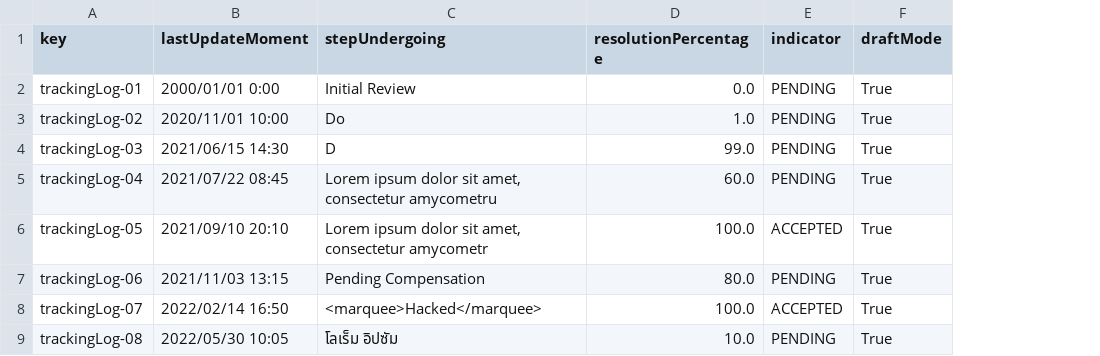
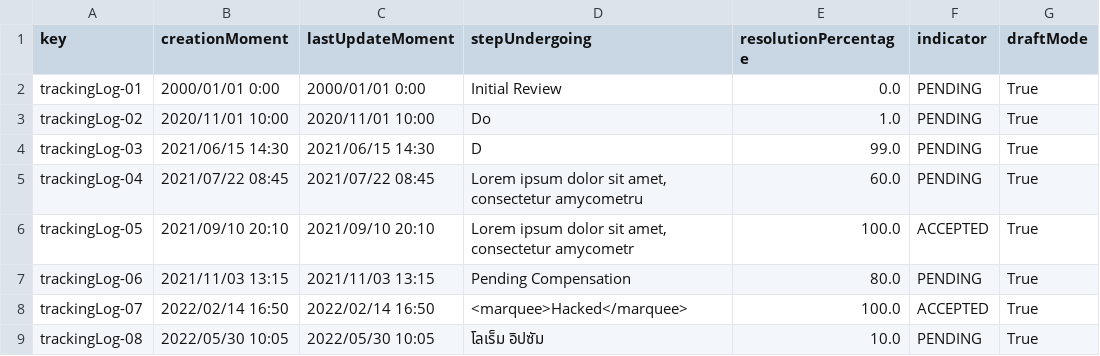
Before and after one commit to DP2-C1-027/AirNav-Logistics-C3, a CSV file: src/main/resources/WEB-INF/data/sample/trackingLog.csv, drawn as a sheet; only a part is shown; the diff names each change by its address in the sheet, - before the commit and + after, or states it on an @@ line.

```diff
--- a/src/main/resources/WEB-INF/data/sample/trackingLog.csv
+++ b/src/main/resources/WEB-INF/data/sample/trackingLog.csv
+column B (creationMoment), rows 2-9: 2000/01/01 0:00 | 2020/11/01 10:00 | 2021/06/15 14:30 | 2021/07/22 08:45 | 2021/09/10 20:10 | 2021/11/03 13:15 | 2022/02/14 16:50 | 2022/05/30 10:05
```
Also changed, not shown: 2 other files.
